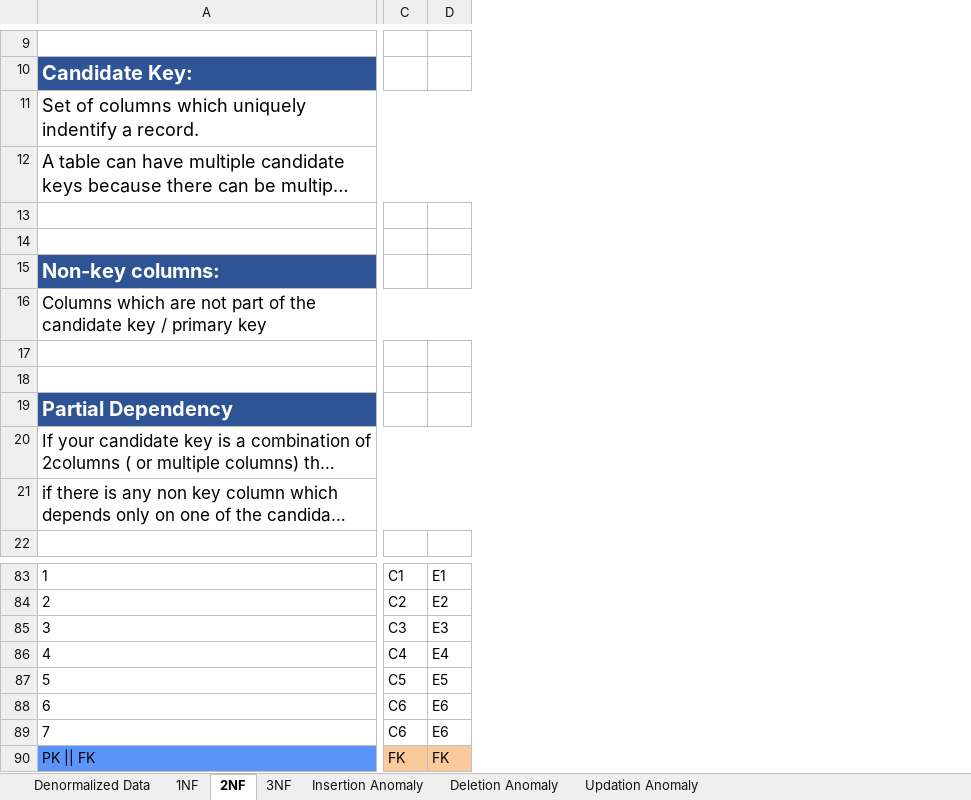
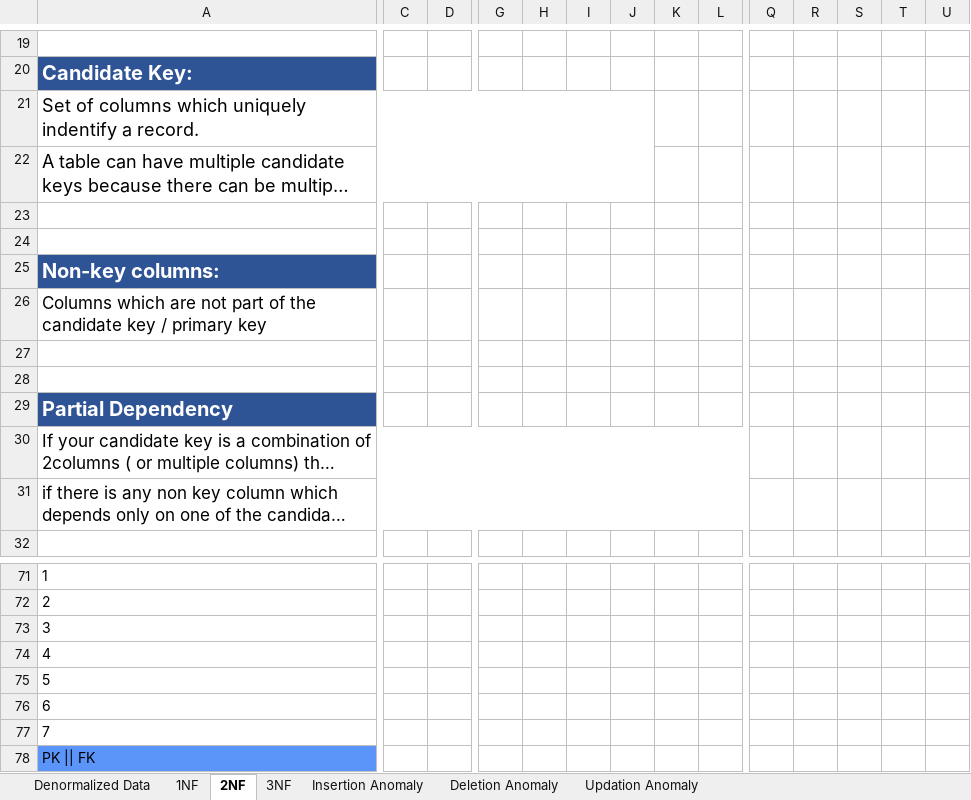
Before and after one commit to itsindrajput/dbsql, an Excel workbook: Normalization/Normalized Dataset.xlsx, sheet 2NF, drawn as a sheet; only a part is shown, gaps mark what is left out; long unchanged cells end in …; values as stored, in another font and other column widths than the file's, no borders; charts and pictures and conditional formats and table styles not drawn; removed rows and columns are numbered as before the commit, all else as after; the diff covers the shown part only; the diff names each change by its address in the sheet, - before the commit and + after, or states it on an @@ line.

```diff
--- a/Normalization/Normalized Dataset.xlsx (sheet 2NF)
+++ b/Normalization/Normalized Dataset.xlsx (sheet 2NF)
+column G, empty
+column H, empty
+column I, empty
+column J, empty
+column K, empty
+column L, empty
+column Q, empty
+column R, empty
+column S, empty
+column T, empty
+column U, empty
-A11:J11 merged
+A21:J21 merged
-A12:J12 merged
+A22:J22 merged
-A16:E16 merged
+A26:B26 merged
-A20:J20 merged
+A30:L30 merged
-A21:J21 merged
+A31:L31 merged
-C71: C1
+C71: (empty)
-D71: E1
+D71: (empty)
-C72: C2
+C72: (empty)
-D72: E2
+D72: (empty)
-C73: C3
+C73: (empty)
-D73: E3
+D73: (empty)
-C74: C4
+C74: (empty)
-D74: E4
+D74: (empty)
-C75: C5
+C75: (empty)
-D75: E5
+D75: (empty)
-C76:C77: C6
+C76:C77: (empty)
-D76:D77: E6
+D76:D77: (empty)
-C78: FK
+C78: (empty)
-C78:D78 fill: #F9CB9C
+C78:D78 fill: none
-D78: FK
+D78: (empty)
```
Also changed, not shown: 12 added rows, 24 removed rows, 35 edited cells, cell formats and merged cells elsewhere in this sheet, sheet 3NF, sheet 1NF.
